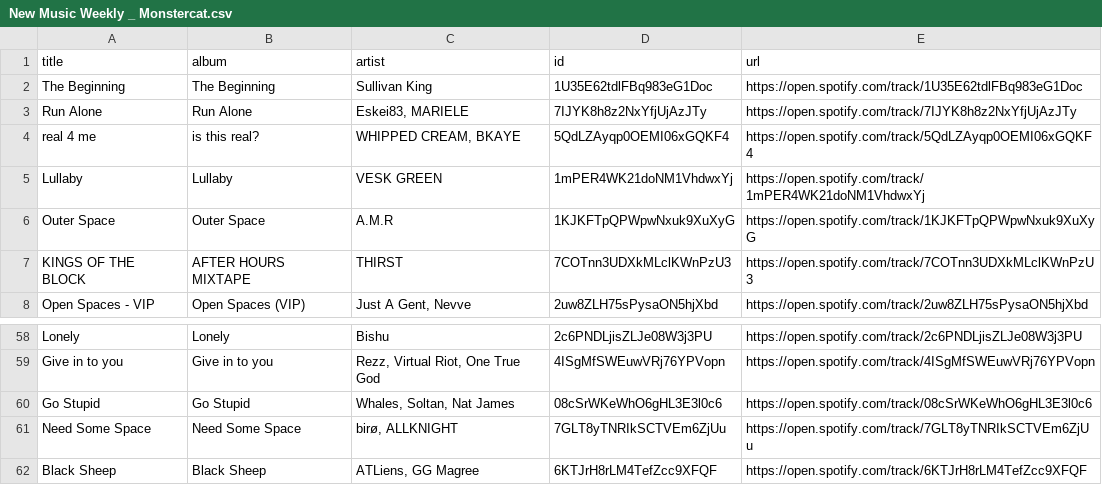
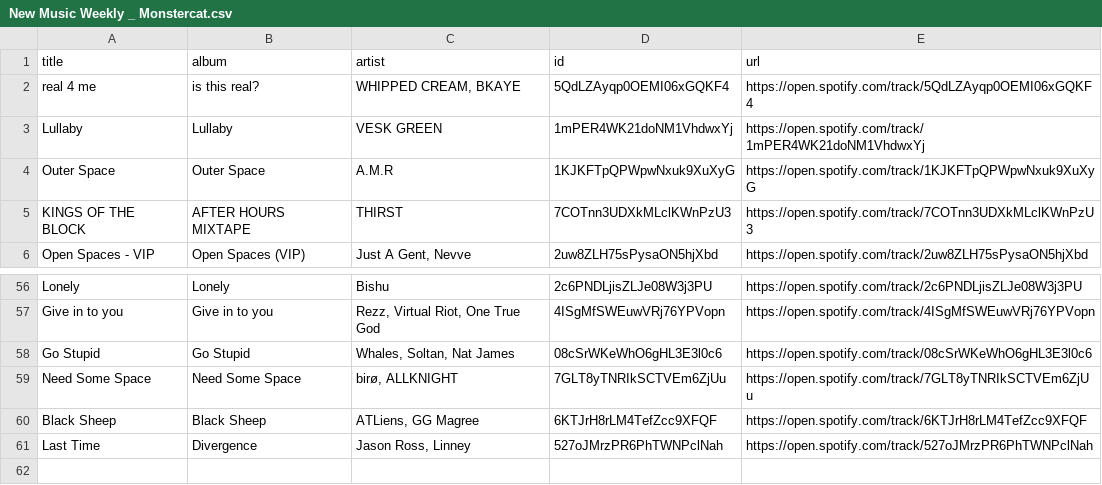
Before and after one commit to unex/dews_beats, a CSV file: playlists/New Music Weekly _ Monstercat.csv, drawn as a sheet; only a part is shown, gaps mark what is left out.

```diff
--- a/playlists/New Music Weekly _ Monstercat.csv
+++ b/playlists/New Music Weekly _ Monstercat.csv
@@ -1,4 +1,2 @@
 title,album,artist,id,url
-The Beginning,The Beginning,Sullivan King,1U35E62tdlFBq983eG1Doc,https://open.spotify.com/track/1U35E62tdlFBq983eG1Doc
-Run Alone,Run Alone,"Eskei83, MARIELE",7IJYK8h8z2NxYfjUjAzJTy,https://open.spotify.com/track/7IJYK8h8z2NxYfjUjAzJTy
 real 4 me,is this real?,"WHIPPED CREAM, BKAYE",5QdLZAyqp0OEMI06xGQKF4,https://open.spotify.com/track/5QdLZAyqp0OEMI06xGQKF4
@@ -62 +60,2 @@ Need Some Space,Need Some Space,"birø, ALLKNIGHT",7GLT8yTNRIkSCTVEm6ZjUu,https:
 Black Sheep,Black Sheep,"ATLiens, GG Magree",6KTJrH8rLM4TefZcc9XFQF,https://open.spotify.com/track/6KTJrH8rLM4TefZcc9XFQF
+Last Time,Divergence,"Jason Ross, Linney",527oJMrzPR6PhTWNPclNah,https://open.spotify.com/track/527oJMrzPR6PhTWNPclNah
```
Also changed, not shown: playlists/Chill Tracks.csv, playlists/Dance Classics.csv, 3 other files.
